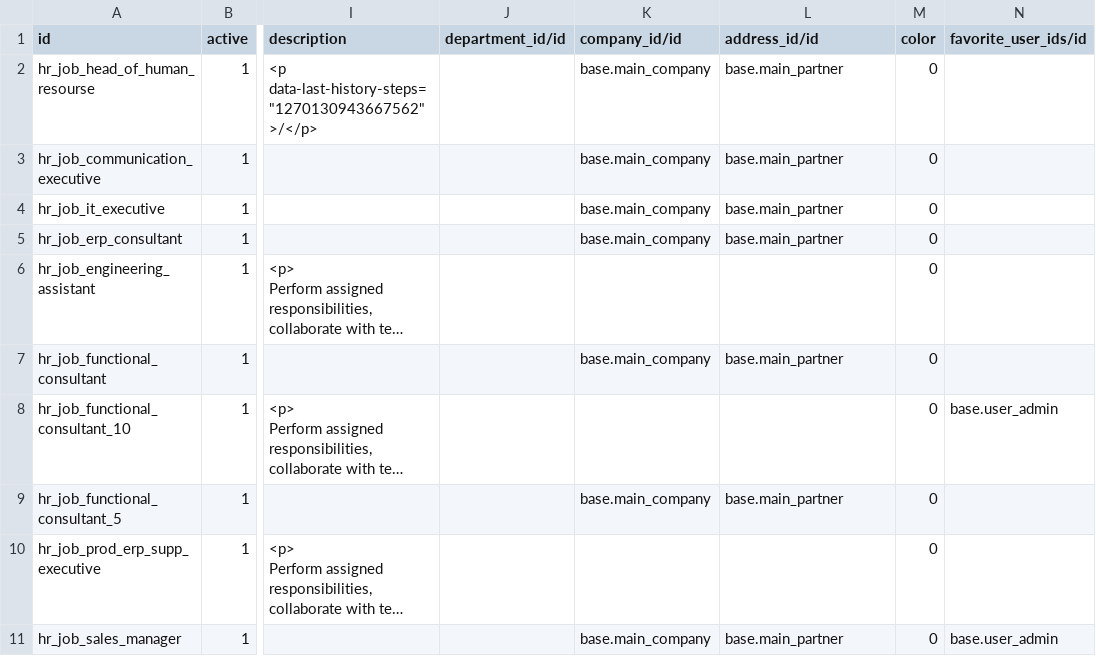
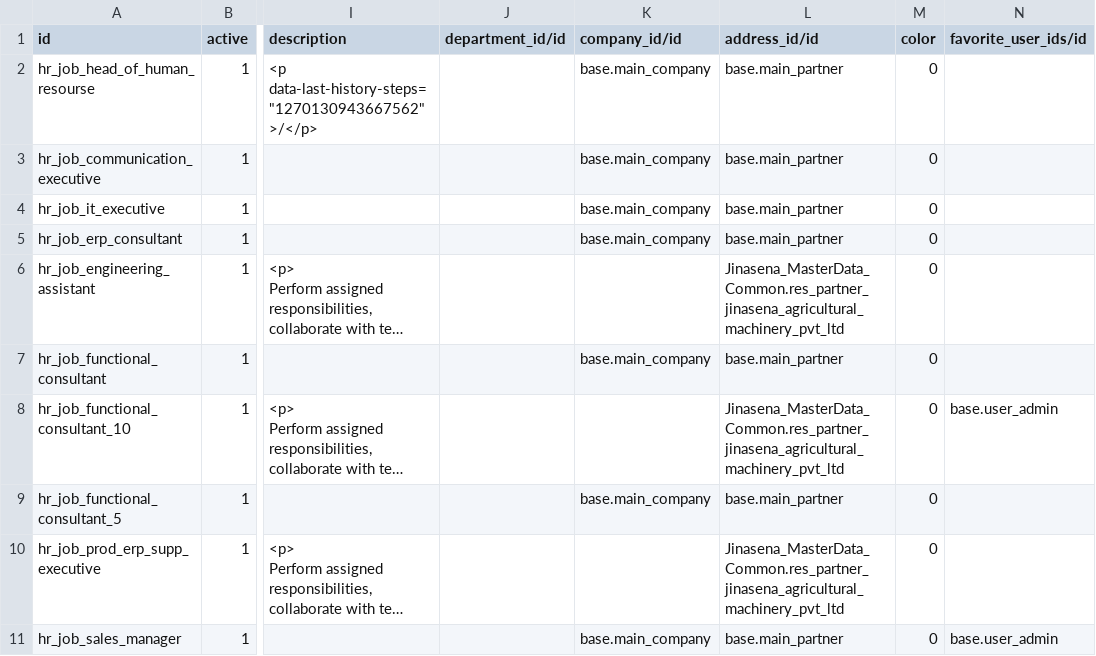
Before and after one commit to sanjayaWjinasena/Jinasena_MasterData_HR, a CSV file: data/hr.job.csv, drawn as a sheet; only a part is shown, gaps mark what is left out; long unchanged cells end in …; the diff covers the shown part only; the diff names each change by its address in the sheet, - before the commit and + after, or states it on an @@ line.

Commit message:
Consolidate res.partner into Common so downstream banks/journals/employees can ref it on early load

```diff
--- a/data/hr.job.csv
+++ b/data/hr.job.csv
-L6 (address_id/id): (empty)
+L6 (address_id/id): Jinasena_MasterData_Common.res_partner_jinasena_agricultural_machinery_pvt_ltd
-L8 (address_id/id): (empty)
+L8 (address_id/id): Jinasena_MasterData_Common.res_partner_jinasena_agricultural_machinery_pvt_ltd
-L10 (address_id/id): (empty)
+L10 (address_id/id): Jinasena_MasterData_Common.res_partner_jinasena_agricultural_machinery_pvt_ltd
```
Also changed, not shown: 6 edited cells elsewhere in this file, 1 other file.
